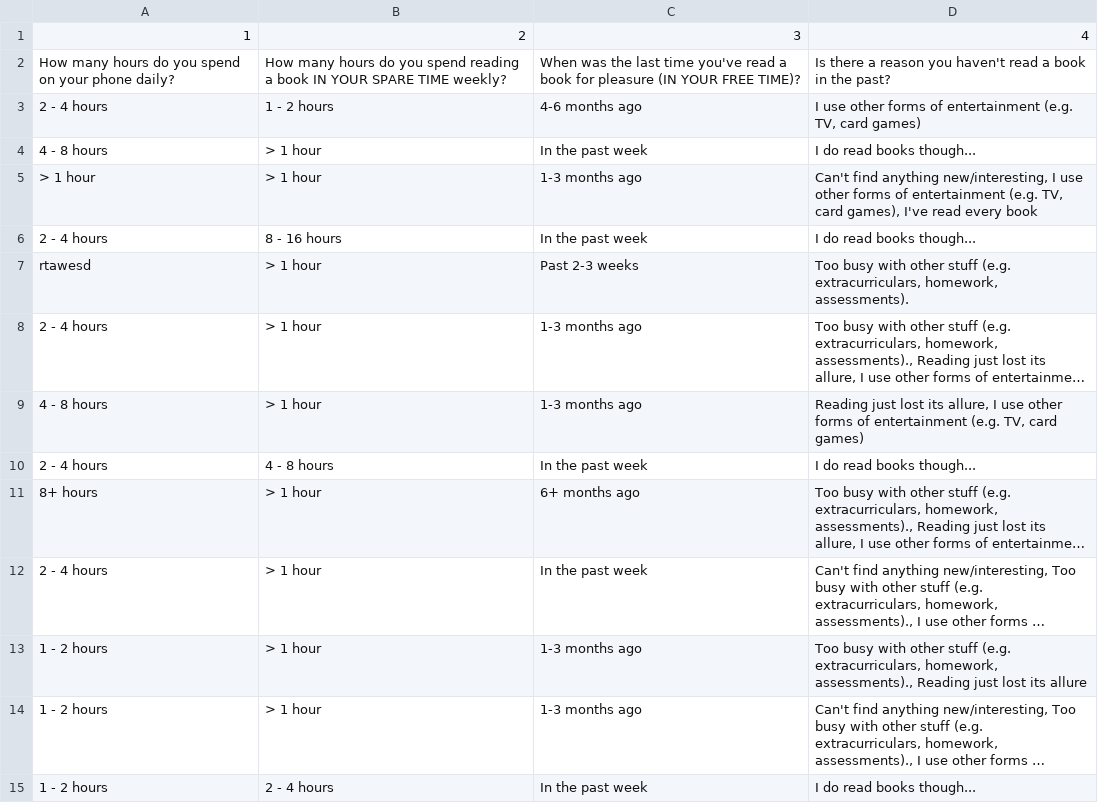
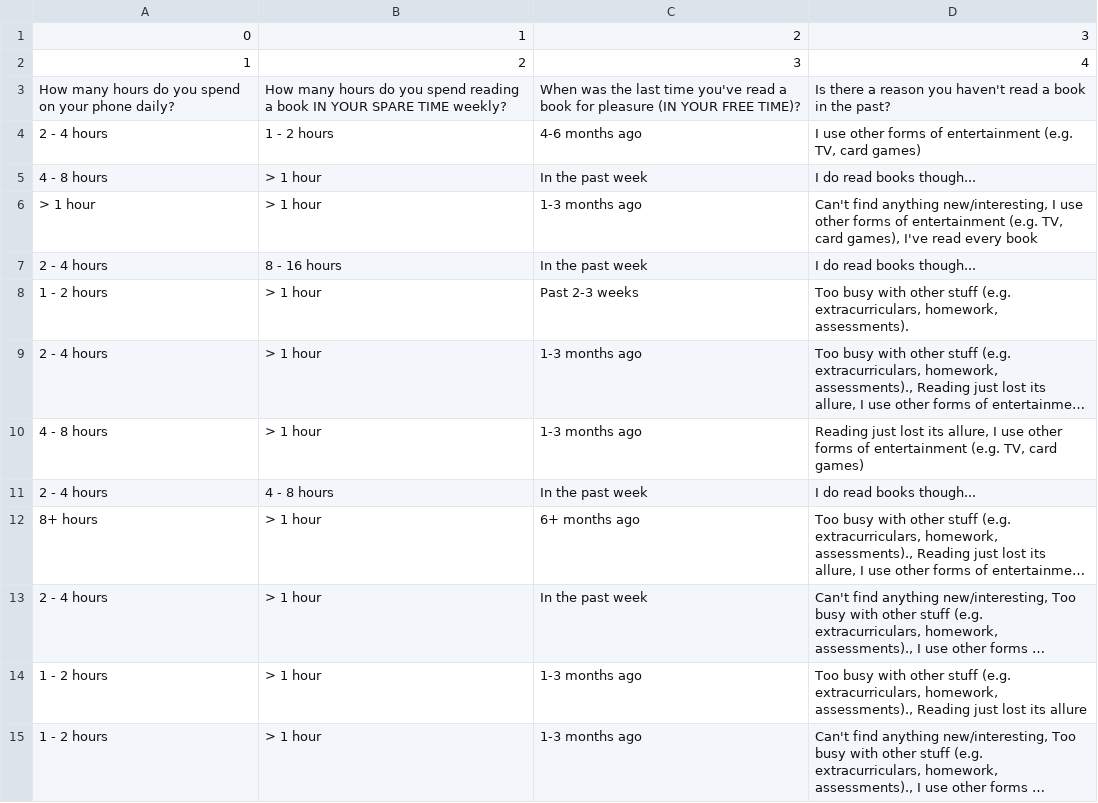
Before and after one commit to fayaaz-git/9CT-Task-1, a CSV file: data/phone_and_book.csv, drawn as a sheet; only a part is shown; the shorter side is filled out with more unchanged rows; long unchanged cells end in …; addresses are those after the commit; the diff names each change by its address in the sheet, - before the commit and + after, or states it on an @@ line.

```diff
--- a/data/phone_and_book.csv
+++ b/data/phone_and_book.csv
+row 1: 0 | 1 | 2 | 3
-A8: rtawesd
+A8: 1 - 2 hours
```
Also changed, not shown: data/phone_book_w.csv, 2 other files.
